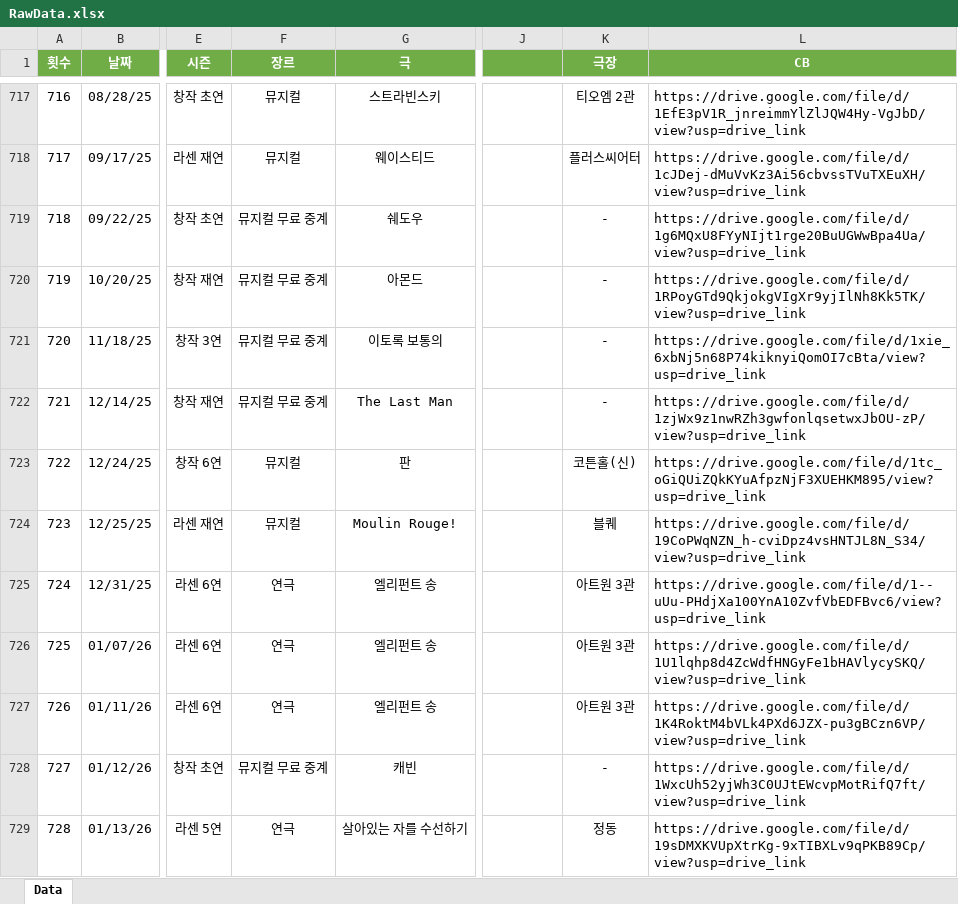
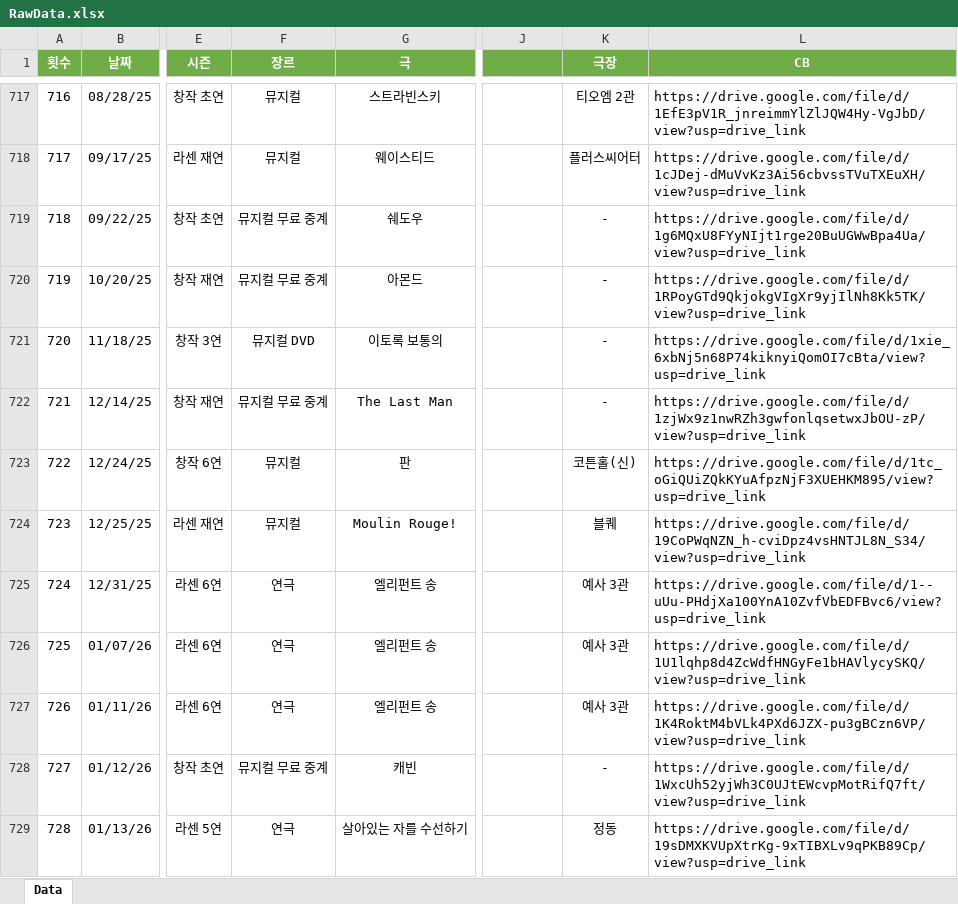
Before and after one commit to SailingSnails/SailingSnails.github.io, an Excel workbook: RawData.xlsx, sheet Data, drawn as a sheet; only a part is shown, gaps mark what is left out; values as stored, in another font and other column widths than the file's, no borders; table styles not drawn; the diff covers the shown part only; the diff names each change by its address in the sheet, - before the commit and + after, or states it on an @@ line.

```diff
--- a/RawData.xlsx (sheet Data)
+++ b/RawData.xlsx (sheet Data)
-F721 (장르): 뮤지컬 무료 중계
+F721 (장르): 뮤지컬 DVD
-K725:K727 (극장): 아트원 3관
+K725:K727 (극장): 예사 3관
```
Also changed, not shown: 1 added row and 50 edited cells elsewhere in this sheet, 1 other file.
